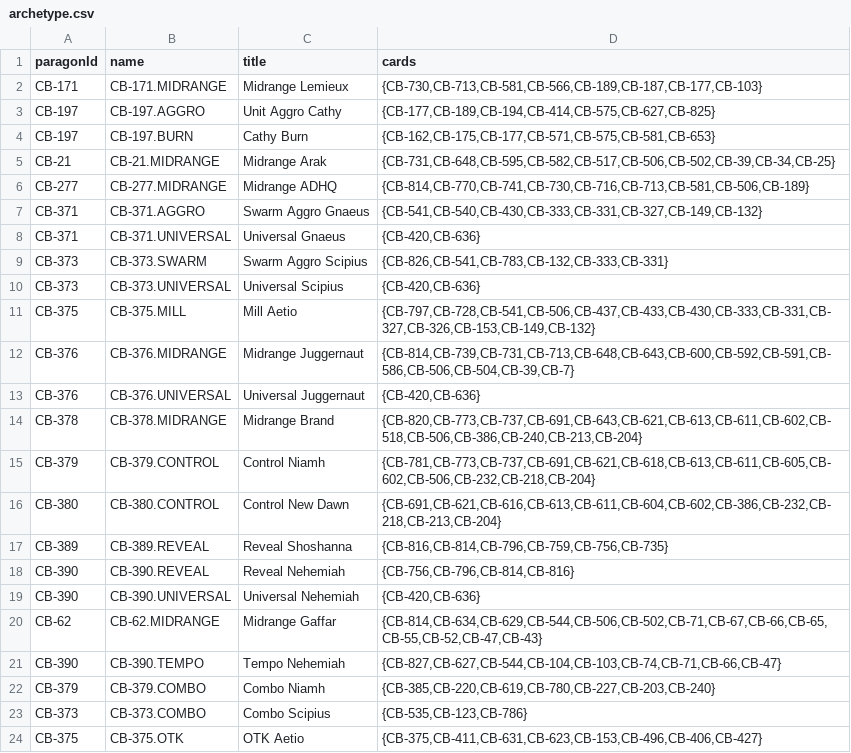
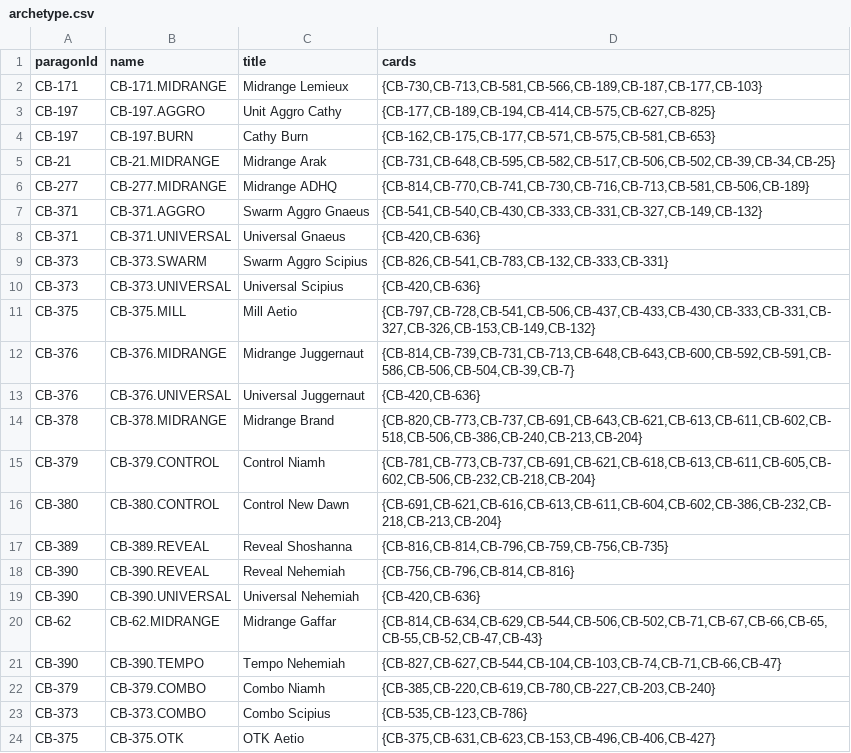
Before and after one commit to ParagonsDAO/gameplay-registry, a CSV file: game/parallel/archetype.csv, drawn as a sheet.

Commit message:
Tweak to OTK Aetio

```diff
--- a/game/parallel/archetype.csv
+++ b/game/parallel/archetype.csv
@@ -23,2 +23,2 @@
 "CB-373","CB-373.COMBO","Combo Scipius","{CB-535,CB-123,CB-786}"
-"CB-375","CB-375.OTK","OTK Aetio","{CB-375,CB-411,CB-631,CB-623,CB-153,CB-496,CB-406,CB-427}"
+"CB-375","CB-375.OTK","OTK Aetio","{CB-375,CB-631,CB-623,CB-153,CB-496,CB-406,CB-427}"
```
